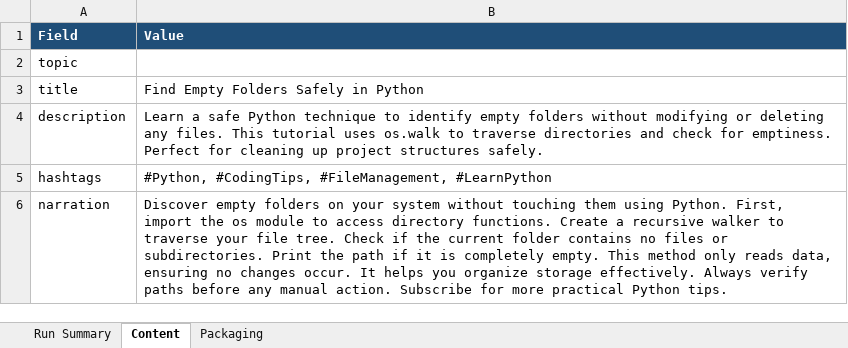
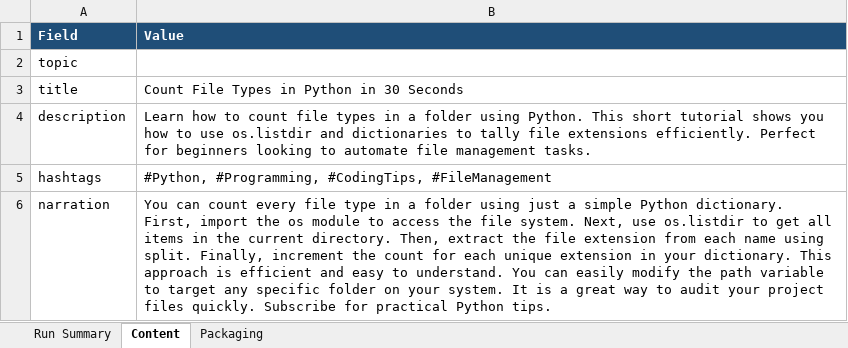
Before and after one commit to amalraj020-a11y/automated-YT-operations, an Excel workbook: reports/latest/amala-operations.xlsx, sheet Content, drawn as a sheet; values as stored, in another font and other column widths than the file's, no borders; the diff names each change by its address in the sheet, - before the commit and + after, or states it on an @@ line.

```diff
--- a/reports/latest/amala-operations.xlsx (sheet Content)
+++ b/reports/latest/amala-operations.xlsx (sheet Content)
-B3 (Value): Find Empty Folders Safely in Python
+B3 (Value): Count File Types in Python in 30 Seconds
-B4 (Value): Learn a safe Python technique to identify empty folders without modifying or deleting any files. This tutorial uses os.walk to traverse directories and check for emptiness. Perfect for cleaning up project structures safely.
+B4 (Value): Learn how to count file types in a folder using Python. This short tutorial shows you how to use os.listdir and dictionaries to tally file extensions efficiently. Perfect for beginners looking to automate file management tasks.
-B5 (Value): #Python, #CodingTips, #FileManagement, #LearnPython
+B5 (Value): #Python, #Programming, #CodingTips, #FileManagement
-B6 (Value): Discover empty folders on your system without touching them using Python. First, import the os module to access directory functions. Create a recursive walker to traverse your file tree. Check if the current folder contains no files or subdirectories. Print the path if it is completely empty. This method only reads data, ensuring no changes occur. It helps you organize storage effectively. Always verify paths before any manual action. Subscribe for more practical Python…
+B6 (Value): You can count every file type in a folder using just a simple Python dictionary. First, import the os module to access the file system. Next, use os.listdir to get all items in the current directory. Then, extract the file extension from each name using split. Finally, increment the count for each unique extension in your dictionary. This approach is efficient and easy to understand. You can easily modify the path variable to target any specific folder on your system. It is a great way to audit your project files quickly. Subscribe for practical Python…
```
Also changed, not shown: sheet Run Summary, sheet Packaging.
